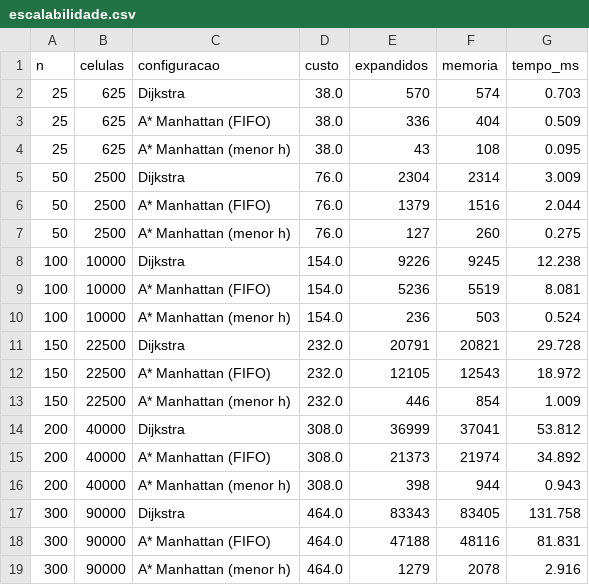
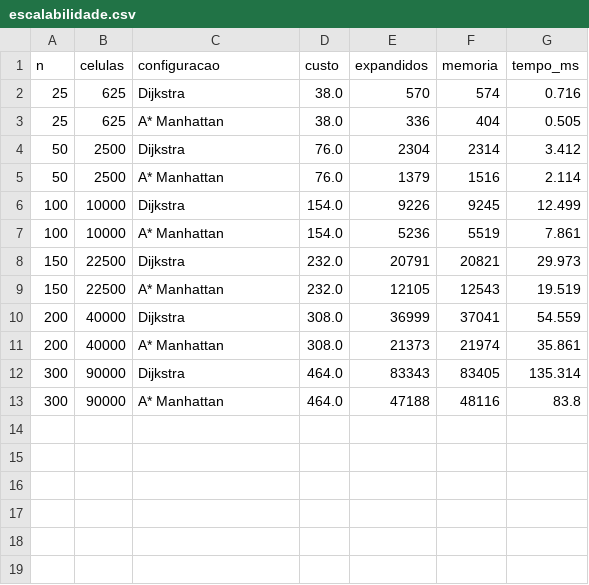
Before and after one commit to nicolasruchimura2/2D-Grid-Pathfinding-Heuristic-Search-Engine, a CSV file: resultados/escalabilidade.csv, drawn as a sheet.

```diff
--- a/resultados/escalabilidade.csv
+++ b/resultados/escalabilidade.csv
@@ -1,19 +1,13 @@
 n,celulas,configuracao,custo,expandidos,memoria,tempo_ms
-25,625,Dijkstra,38.0,570,574,0.703
-25,625,A* Manhattan (FIFO),38.0,336,404,0.509
-25,625,A* Manhattan (menor h),38.0,43,108,0.095
-50,2500,Dijkstra,76.0,2304,2314,3.009
-50,2500,A* Manhattan (FIFO),76.0,1379,1516,2.044
-50,2500,A* Manhattan (menor h),76.0,127,260,0.275
-100,10000,Dijkstra,154.0,9226,9245,12.238
-100,10000,A* Manhattan (FIFO),154.0,5236,5519,8.081
-100,10000,A* Manhattan (menor h),154.0,236,503,0.524
-150,22500,Dijkstra,232.0,20791,20821,29.728
-150,22500,A* Manhattan (FIFO),232.0,12105,12543,18.972
-150,22500,A* Manhattan (menor h),232.0,446,854,1.009
-200,40000,Dijkstra,308.0,36999,37041,53.812
-200,40000,A* Manhattan (FIFO),308.0,21373,21974,34.892
-200,40000,A* Manhattan (menor h),308.0,398,944,0.943
-300,90000,Dijkstra,464.0,83343,83405,131.758
-300,90000,A* Manhattan (FIFO),464.0,47188,48116,81.831
-300,90000,A* Manhattan (menor h),464.0,1279,2078,2.916
+25,625,Dijkstra,38.0,570,574,0.716
+25,625,A* Manhattan,38.0,336,404,0.505
+50,2500,Dijkstra,76.0,2304,2314,3.412
+50,2500,A* Manhattan,76.0,1379,1516,2.114
+100,10000,Dijkstra,154.0,9226,9245,12.499
+100,10000,A* Manhattan,154.0,5236,5519,7.861
+150,22500,Dijkstra,232.0,20791,20821,29.973
+150,22500,A* Manhattan,232.0,12105,12543,19.519
+200,40000,Dijkstra,308.0,36999,37041,54.559
+200,40000,A* Manhattan,308.0,21373,21974,35.861
+300,90000,Dijkstra,464.0,83343,83405,135.314
+300,90000,A* Manhattan,464.0,47188,48116,83.8
```
Also changed, not shown: resultados/comparacao.csv, 5 other files.
